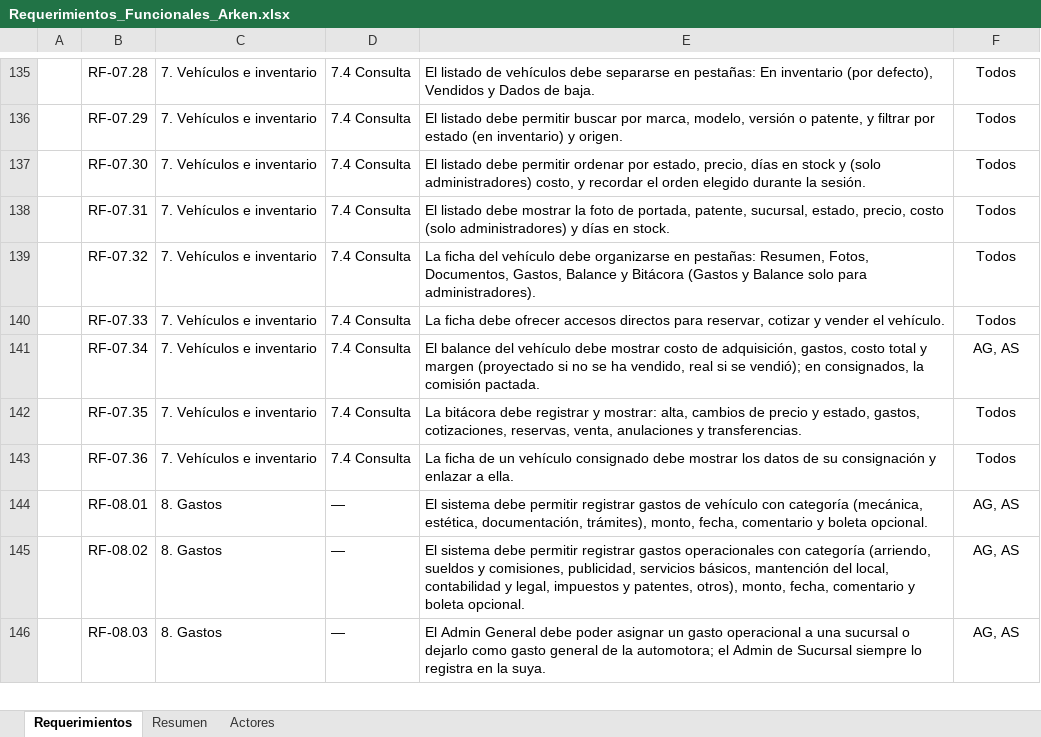
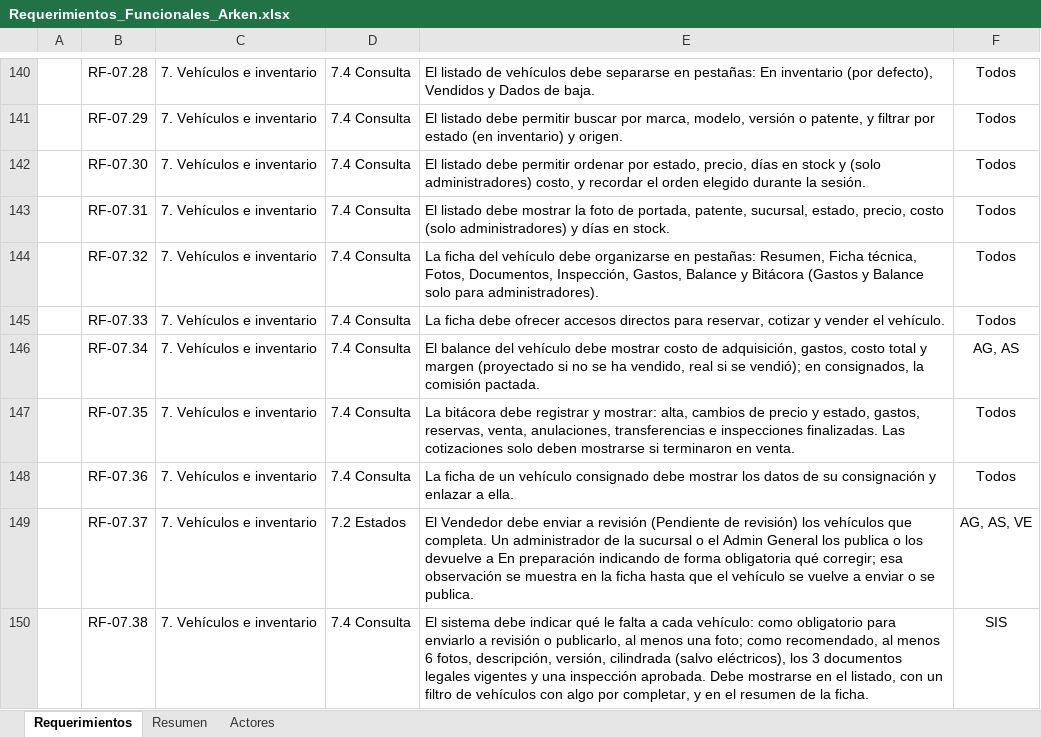
Before and after one commit to joaqo-dev/ARKEN-Motors-Capstone, an Excel workbook: Fase 2/Evidencias Proyecto/Requerimientos_Funcionales_Arken.xlsx, sheet Requerimientos, drawn as a sheet; only a part is shown, gaps mark what is left out; the shorter side is filled out with more unchanged rows; values as stored, in another font and other column widths than the file's, no borders; table styles not drawn; addresses are those after the commit; the diff covers the shown part only; the diff names each change by its address in the sheet, - before the commit and + after, or states it on an @@ line.

Commit message:
Actualización de documentos

```diff
--- a/Fase 2/Evidencias Proyecto/Requerimientos_Funcionales_Arken.xlsx (sheet Requerimientos)
+++ b/Fase 2/Evidencias Proyecto/Requerimientos_Funcionales_Arken.xlsx (sheet Requerimientos)
-E144: …pestañas: Resumen, Fotos, Documentos, Gastos, Balance…
+E144: …pestañas: Resumen, Ficha técnica, Fotos, Documentos, Inspección, Gastos, Balance…
-E147: …estado, gastos, cotizaciones, reservas, venta, anulaciones y transferencias.
+E147: …estado, gastos, reservas, venta, anulaciones, transferencias e inspecciones finalizadas. Las cotizaciones solo deben mostrarse si terminaron en venta.
+row 149:  | RF-07.37 | 7. Vehículos e inventario | 7.2 Estados | El Vendedor debe enviar a revisión (Pendiente de revisión) los vehículos que completa. Un administrador de la sucursal o el Admin General los publica o los devuelve a En preparación indicando de forma obligatoria qué corregir; esa observación se muestra en la ficha hasta que el vehículo se vuelve a enviar o se publica. | AG, AS, VE
+row 150:  | RF-07.38 | 7. Vehículos e inventario | 7.4 Consulta | El sistema debe indicar qué le falta a cada vehículo: como obligatorio para enviarlo a revisión o publicarlo, al menos una foto; como recomendado, al menos 6 fotos, descripción, versión, cilindrada (salvo eléctricos), los 3 documentos legales vigentes y una inspección aprobada. Debe mostrarse en el listado, con un filtro de vehículos con algo por completar, y en el resumen de la ficha. | SIS
```
Also changed, not shown: 16 added rows and 10 edited cells elsewhere in this sheet, sheet Resumen, 33 other files.
